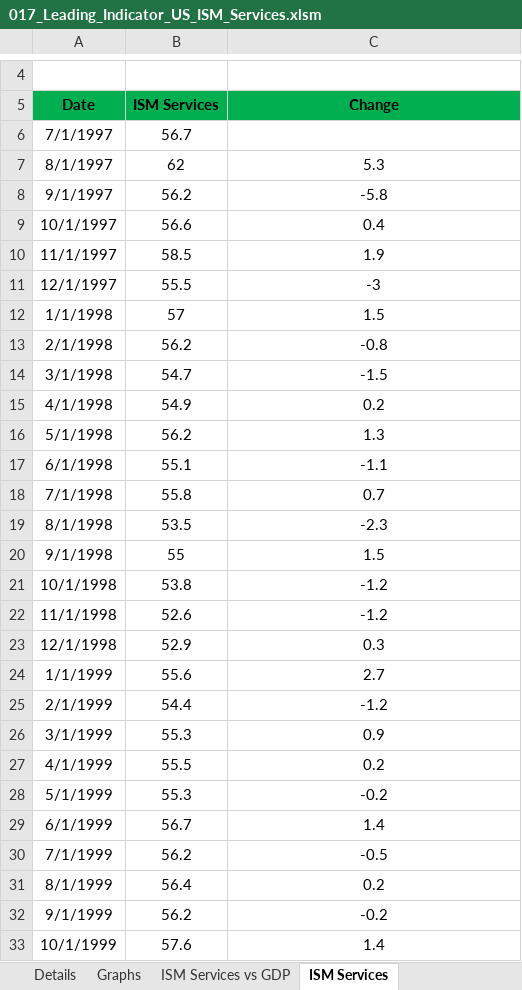
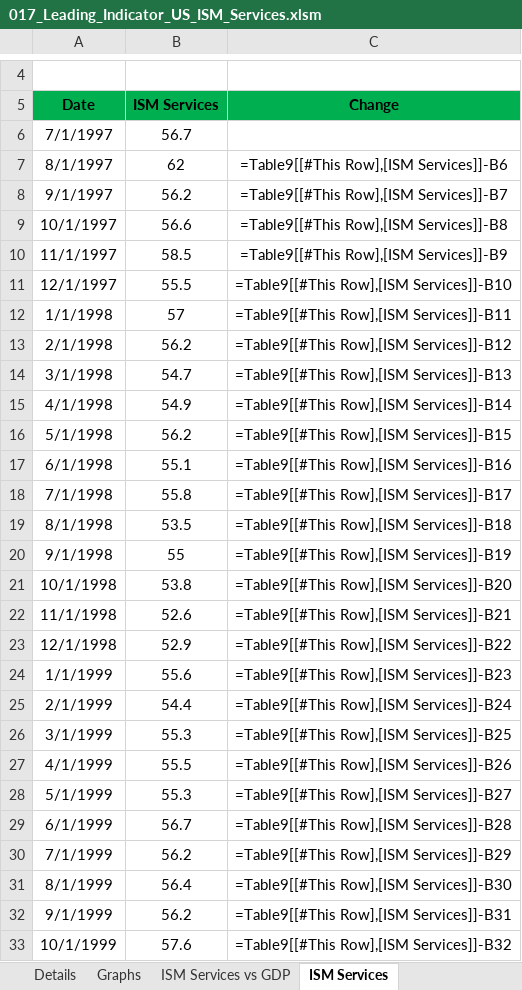
Before and after one commit to markjm5/portfoliomanagement, an Excel workbook: trading_excel_files/03_Leading_Indicators/017_Leading_Indicator_US_ISM_Services.xlsm, sheet ISM Services, drawn as a sheet; only a part is shown, gaps mark what is left out; values as stored, in another font and other column widths than the file's, no borders; formulas without a stored value are shown as written; charts and pictures and conditional formats and table styles not drawn; the diff covers the shown part only; the diff names each change by its address in the sheet, - before the commit and + after, or states it on an @@ line.

Commit message:
double checked 017 Services ISM rankings

```diff
--- a/trading_excel_files/03_Leading_Indicators/017_Leading_Indicator_US_ISM_Services.xlsm (sheet ISM Services)
+++ b/trading_excel_files/03_Leading_Indicators/017_Leading_Indicator_US_ISM_Services.xlsm (sheet ISM Services)
-C7 (Change): 5.3
+C7 (Change): =Table9[[#This Row],[ISM Services]]-B6
-C8 (Change): -5.8
+C8 (Change): =Table9[[#This Row],[ISM Services]]-B7
-C9 (Change): 0.4
+C9 (Change): =Table9[[#This Row],[ISM Services]]-B8
-C10 (Change): 1.9
+C10 (Change): =Table9[[#This Row],[ISM Services]]-B9
-C11 (Change): -3
+C11 (Change): =Table9[[#This Row],[ISM Services]]-B10
-C12 (Change): 1.5
+C12 (Change): =Table9[[#This Row],[ISM Services]]-B11
-C13 (Change): -0.8
+C13 (Change): =Table9[[#This Row],[ISM Services]]-B12
-C14 (Change): -1.5
+C14 (Change): =Table9[[#This Row],[ISM Services]]-B13
-C15 (Change): 0.2
+C15 (Change): =Table9[[#This Row],[ISM Services]]-B14
-C16 (Change): 1.3
+C16 (Change): =Table9[[#This Row],[ISM Services]]-B15
-C17 (Change): -1.1
+C17 (Change): =Table9[[#This Row],[ISM Services]]-B16
-C18 (Change): 0.7
+C18 (Change): =Table9[[#This Row],[ISM Services]]-B17
-C19 (Change): -2.3
+C19 (Change): =Table9[[#This Row],[ISM Services]]-B18
-C20 (Change): 1.5
+C20 (Change): =Table9[[#This Row],[ISM Services]]-B19
-C21 (Change): -1.2
+C21 (Change): =Table9[[#This Row],[ISM Services]]-B20
-C22 (Change): -1.2
+C22 (Change): =Table9[[#This Row],[ISM Services]]-B21
-C23 (Change): 0.3
+C23 (Change): =Table9[[#This Row],[ISM Services]]-B22
-C24 (Change): 2.7
+C24 (Change): =Table9[[#This Row],[ISM Services]]-B23
-C25 (Change): -1.2
+C25 (Change): =Table9[[#This Row],[ISM Services]]-B24
-C26 (Change): 0.9
+C26 (Change): =Table9[[#This Row],[ISM Services]]-B25
-C27 (Change): 0.2
+C27 (Change): =Table9[[#This Row],[ISM Services]]-B26
-C28 (Change): -0.2
+C28 (Change): =Table9[[#This Row],[ISM Services]]-B27
-C29 (Change): 1.4
+C29 (Change): =Table9[[#This Row],[ISM Services]]-B28
-C30 (Change): -0.5
+C30 (Change): =Table9[[#This Row],[ISM Services]]-B29
-C31 (Change): 0.2
+C31 (Change): =Table9[[#This Row],[ISM Services]]-B30
-C32 (Change): -0.2
+C32 (Change): =Table9[[#This Row],[ISM Services]]-B31
-C33 (Change): 1.4
+C33 (Change): =Table9[[#This Row],[ISM Services]]-B32
```
Also changed, not shown: 266 edited cells elsewhere in this sheet, sheet SectorsNewOrders, sheet SectorsBusinessActivity, sheet Sectors, sheet Sectors Trend, sheet Note, sheet DB Services ISM, charts or pictures, 2 other files.
